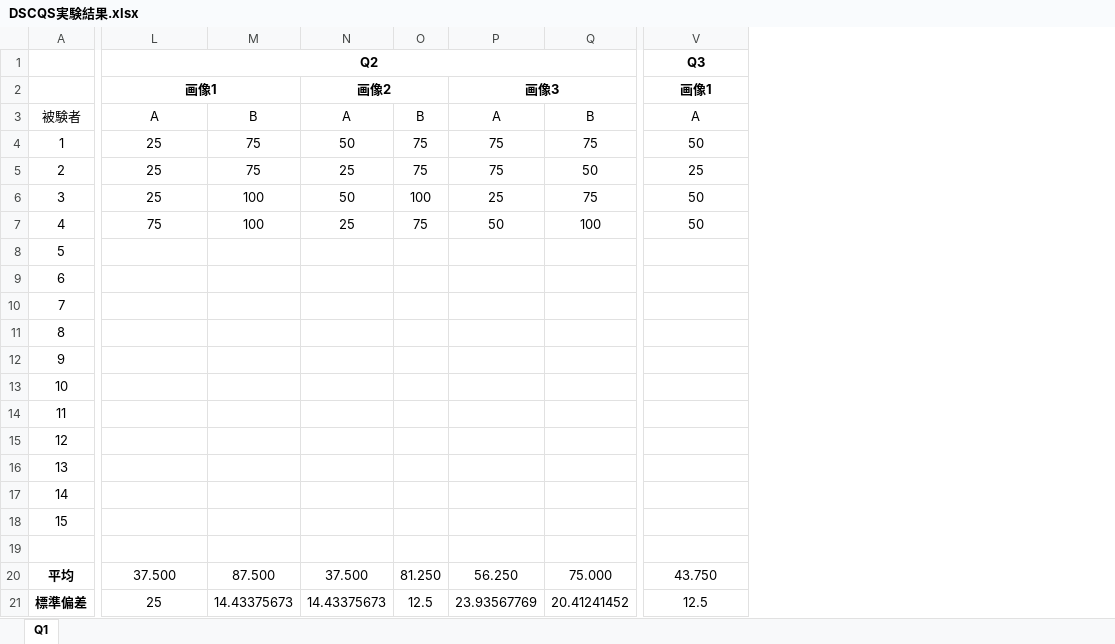
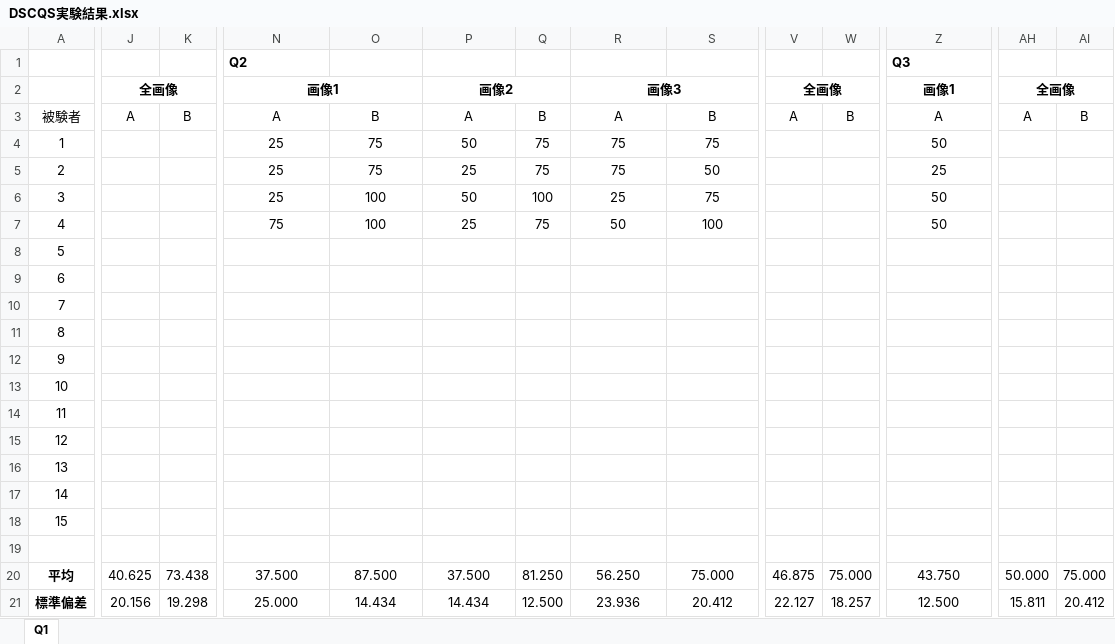
Before and after one commit to Collonville/ACE, an Excel workbook: DSCQS実験結果.xlsx, sheet Q1, drawn as a sheet; only a part is shown, gaps mark what is left out; values as stored, in another font and other column widths than the file's, no borders; charts and pictures not drawn; removed rows and columns are numbered as before the commit, all else as after; the diff covers the shown part only; the diff names each change by its address in the sheet, - before the commit and + after, or states it on an @@ line.

Commit message:
実験結果のグラフ化

```diff
--- a/DSCQS実験結果.xlsx (sheet Q1)
+++ b/DSCQS実験結果.xlsx (sheet Q1)
+column J, rows 2-21: 全画像 | A |  |  |  |  |  |  |  |  |  |  |  |  |  |  |  |  | 40.625 | 20.156
+column K, rows 3-21: B |  |  |  |  |  |  |  |  |  |  |  |  |  |  |  |  | 73.438 | 19.298
+column V, rows 2-21: 全画像 | A |  |  |  |  |  |  |  |  |  |  |  |  |  |  |  |  | 46.875 | 22.127
+column W, rows 3-21: B |  |  |  |  |  |  |  |  |  |  |  |  |  |  |  |  | 75.000 | 18.257
+column AH, rows 2-21: 全画像 | A |  |  |  |  |  |  |  |  |  |  |  |  |  |  |  |  | 50.000 | 15.811
+column AI, rows 3-21: B |  |  |  |  |  |  |  |  |  |  |  |  |  |  |  |  | 75.000 | 20.412
-N1 alignment: center
+N1 alignment: left
-L1:S1 merged
-Z1 alignment: center
+Z1 alignment: left
-V1:AC1 merged
-N21: 25
+N21: 25.000
-O21: 14.43375673
+O21: 14.434
-P21: 14.43375673
+P21: 14.434
-Q21: 12.5
+Q21: 12.500
-R21: 23.93567769
+R21: 23.936
-S21: 20.41241452
+S21: 20.412
-Z21: 12.5
+Z21: 12.500
```
Also changed, not shown: 17 edited cells elsewhere in this sheet, formulas that keep their value, charts or pictures.
